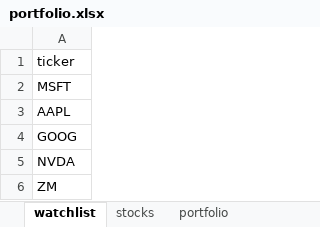
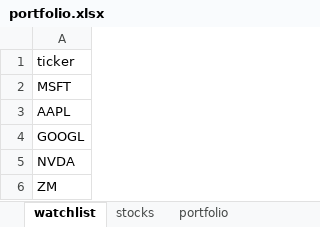
Before and after one commit to Patrickdg/AL-the-Trader, an Excel workbook: portfolio.xlsx, sheet watchlist, drawn as a sheet; values as stored, in another font and other column widths than the file's, no borders; the diff names each change by its address in the sheet, - before the commit and + after, or states it on an @@ line.

```diff
--- a/portfolio.xlsx (sheet watchlist)
+++ b/portfolio.xlsx (sheet watchlist)
-A4: GOOG
+A4: GOOGL
```
Also changed, not shown: sheet portfolio, 2 other files.
